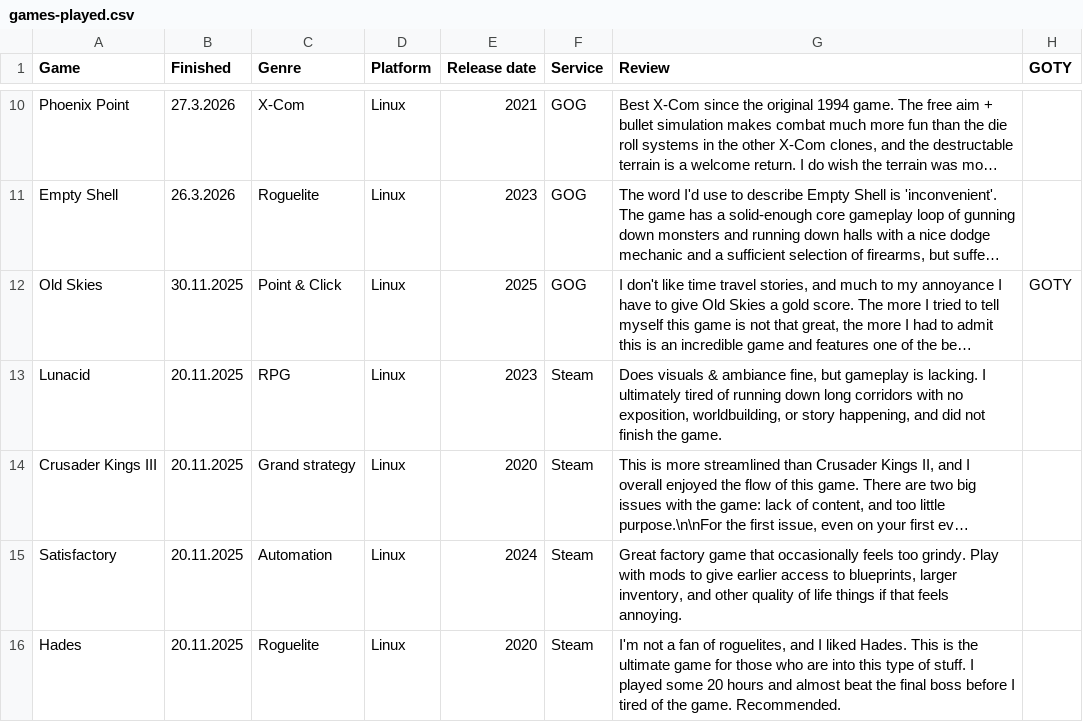
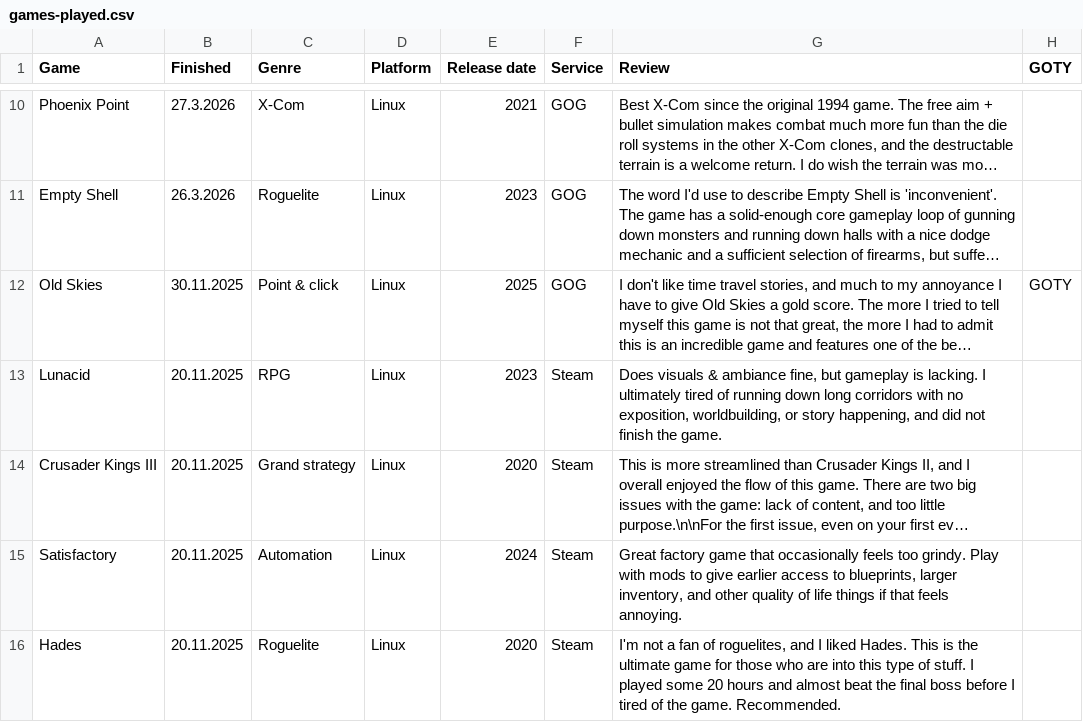
Before and after one commit to SirDifferential/games-played, a CSV file: games-played.csv, drawn as a sheet; only a part is shown, gaps mark what is left out; long unchanged cells end in …; the diff covers the shown part only; the diff names each change by its address in the sheet, - before the commit and + after, or states it on an @@ line.

```diff
--- a/games-played.csv
+++ b/games-played.csv
-C12 (Genre): Point & Click
+C12 (Genre): Point & click
```
Also changed, not shown: 31 edited cells elsewhere in this file, 1 other file.
